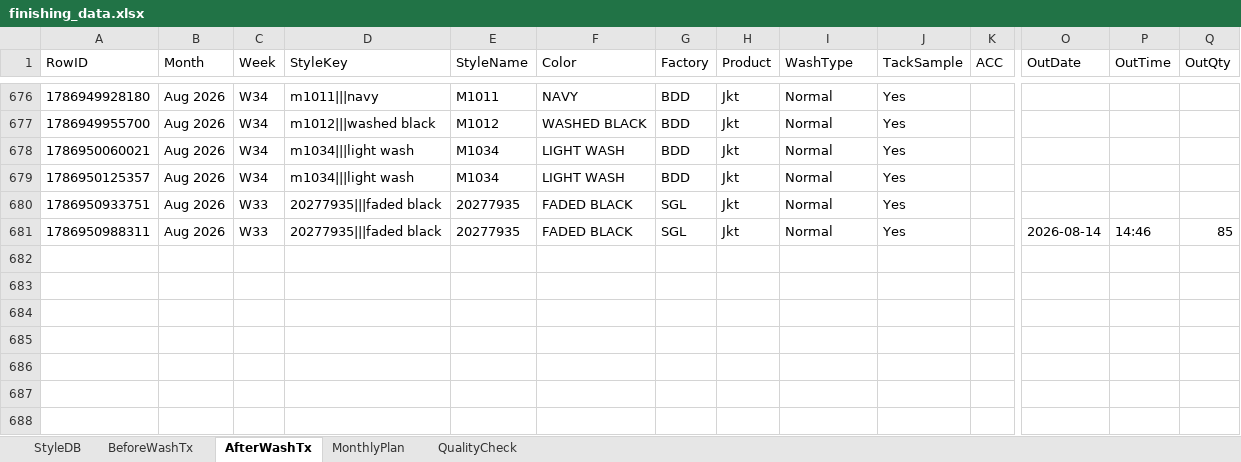
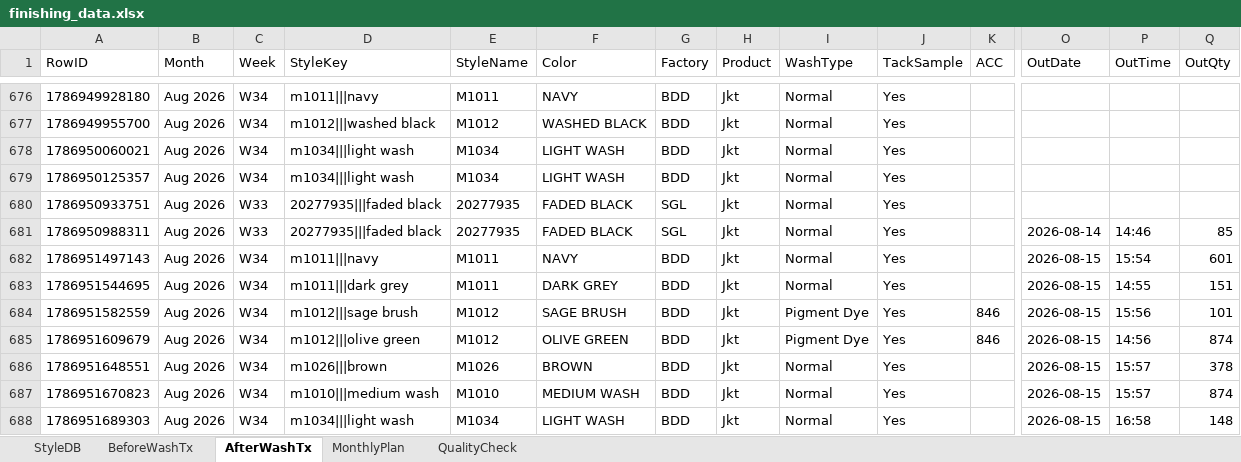
Before and after one commit to Ashen0923/finishing-tracker, an Excel workbook: finishing_data.xlsx, sheet AfterWashTx, drawn as a sheet; only a part is shown, gaps mark what is left out; values as stored, in another font and other column widths than the file's, no borders; rows hold the shown columns only; the diff names each change by its address in the sheet, - before the commit and + after, or states it on an @@ line.

Commit message:
Update 2026-08-17T07:28:19.636Z

```diff
--- a/finishing_data.xlsx (sheet AfterWashTx)
+++ b/finishing_data.xlsx (sheet AfterWashTx)
+row 682: 1786951497143 | Aug 2026 | W34 | m1011|||navy | M1011 | NAVY | BDD | Jkt | Normal | Yes |  | 2026-08-15 | 15:54 | 601
+row 683: 1786951544695 | Aug 2026 | W34 | m1011|||dark grey | M1011 | DARK GREY | BDD | Jkt | Normal | Yes |  | 2026-08-15 | 14:55 | 151
+row 684: 1786951582559 | Aug 2026 | W34 | m1012|||sage brush | M1012 | SAGE BRUSH | BDD | Jkt | Pigment Dye | Yes | 846 | 2026-08-15 | 15:56 | 101
+row 685: 1786951609679 | Aug 2026 | W34 | m1012|||olive green | M1012 | OLIVE GREEN | BDD | Jkt | Pigment Dye | Yes | 846 | 2026-08-15 | 14:56 | 874
+row 686: 1786951648551 | Aug 2026 | W34 | m1026|||brown | M1026 | BROWN | BDD | Jkt | Normal | Yes |  | 2026-08-15 | 15:57 | 378
+row 687: 1786951670823 | Aug 2026 | W34 | m1010|||medium wash | M1010 | MEDIUM WASH | BDD | Jkt | Normal | Yes |  | 2026-08-15 | 15:57 | 874
+row 688: 1786951689303 | Aug 2026 | W34 | m1034|||light wash | M1034 | LIGHT WASH | BDD | Jkt | Normal | Yes |  | 2026-08-15 | 16:58 | 148
```
